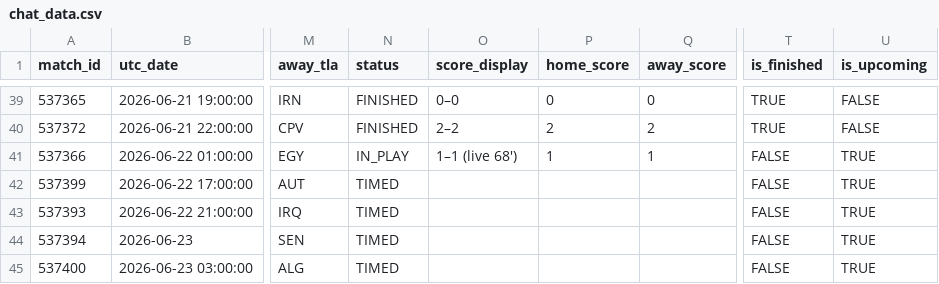
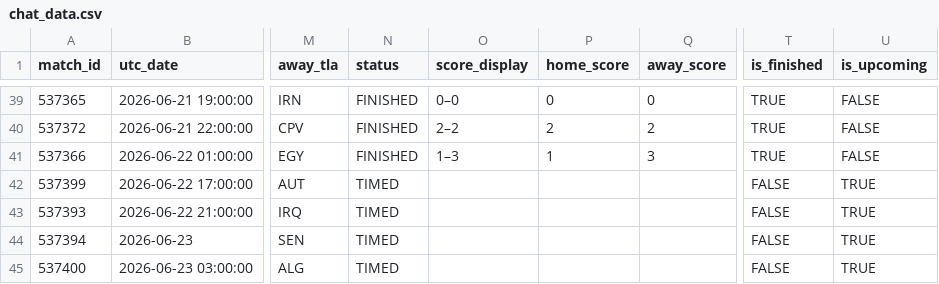
Before and after one commit to smach/worldcup26, a CSV file: data/chat_data.csv, drawn as a sheet; only a part is shown, gaps mark what is left out; the diff names each change by its address in the sheet, - before the commit and + after, or states it on an @@ line.

```diff
--- a/data/chat_data.csv
+++ b/data/chat_data.csv
-N41 (status): IN_PLAY
+N41 (status): FINISHED
-O41 (score_display): 1–1 (live 68')
+O41 (score_display): 1–3
-Q41 (away_score): 1
+Q41 (away_score): 3
-T41 (is_finished): FALSE
+T41 (is_finished): TRUE
-U41 (is_upcoming): TRUE
+U41 (is_upcoming): FALSE
```
Also changed, not shown: data/standings.csv, data/third_place.csv, 8 other files.
